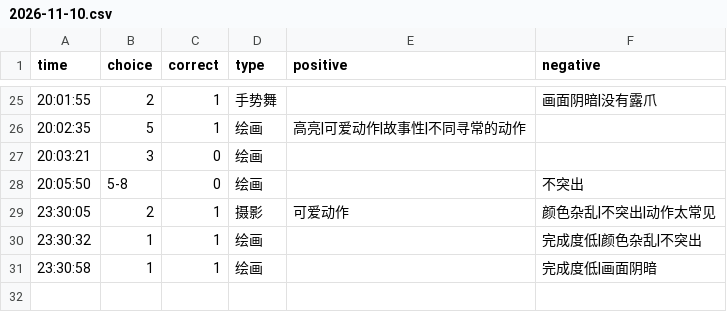
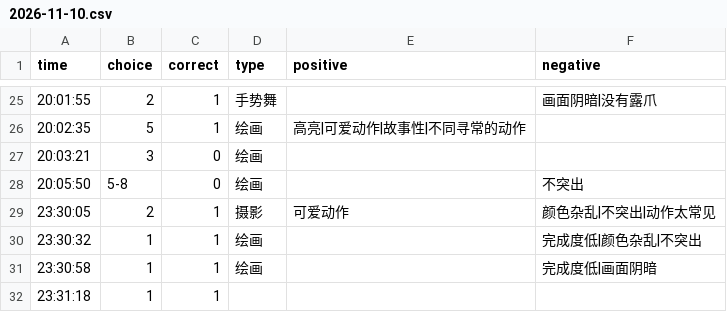
Before and after one commit to heyan9/qidi-data, a CSV file: logs/2026-11-10.csv, drawn as a sheet; only a part is shown, gaps mark what is left out.

Commit message:
sync logs/2026-11-10.csv

```diff
--- a/logs/2026-11-10.csv
+++ b/logs/2026-11-10.csv
@@ -31 +31,2 @@ time,choice,correct,type,positive,negative
 23:30:58,1,1,绘画,,完成度低|画面阴暗
+23:31:18,1,1
```
